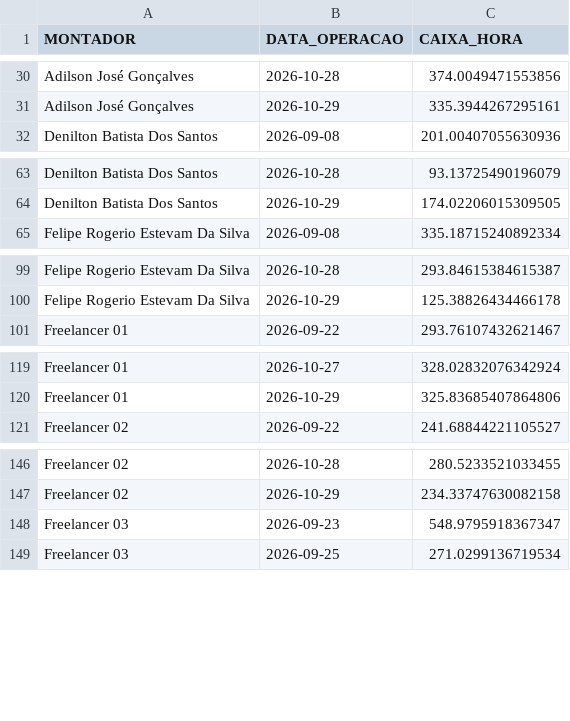
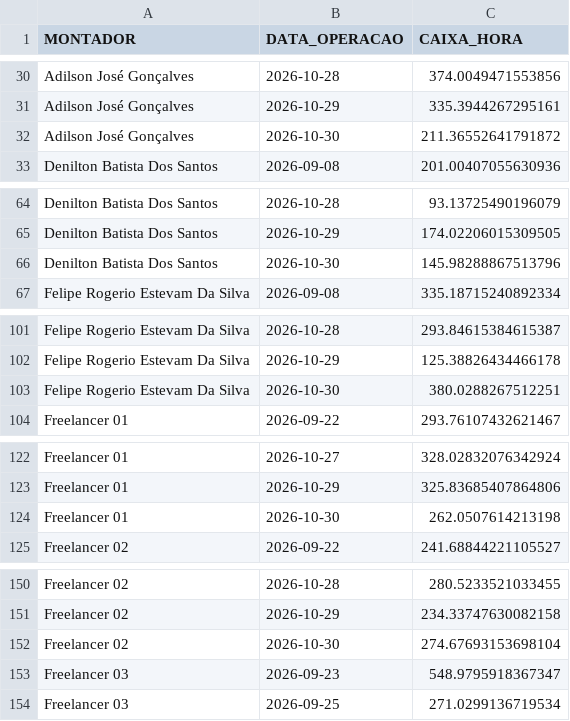
Before and after one commit to diogojfr/report-silvaleal-streamlit, a CSV file: data/caixa_hora.csv, drawn as a sheet; only a part is shown, gaps mark what is left out; the diff covers the shown part only.

```diff
--- a/data/caixa_hora.csv
+++ b/data/caixa_hora.csv
@@ -31,2 +31,3 @@ Adilson José Gonçalves,2026-10-28,374.0049471553856
 Adilson José Gonçalves,2026-10-29,335.3944267295161
+Adilson José Gonçalves,2026-10-30,211.36552641791872
 Denilton Batista Dos Santos,2026-09-08,201.00407055630936
@@ -64,2 +65,3 @@ Denilton Batista Dos Santos,2026-10-28,93.13725490196079
 Denilton Batista Dos Santos,2026-10-29,174.02206015309505
+Denilton Batista Dos Santos,2026-10-30,145.98288867513796
 Felipe Rogerio Estevam Da Silva ,2026-09-08,335.18715240892334
@@ -100,2 +102,3 @@ Felipe Rogerio Estevam Da Silva ,2026-10-28,293.84615384615387
 Felipe Rogerio Estevam Da Silva ,2026-10-29,125.38826434466178
+Felipe Rogerio Estevam Da Silva ,2026-10-30,380.0288267512251
 Freelancer 01,2026-09-22,293.76107432621467
@@ -120,2 +123,3 @@ Freelancer 01,2026-10-27,328.02832076342924
 Freelancer 01,2026-10-29,325.83685407864806
+Freelancer 01,2026-10-30,262.0507614213198
 Freelancer 02,2026-09-22,241.68844221105527
@@ -147,2 +151,3 @@ Freelancer 02,2026-10-28,280.5233521033455
 Freelancer 02,2026-10-29,234.33747630082158
+Freelancer 02,2026-10-30,274.67693153698104
 Freelancer 03,2026-09-23,548.9795918367347
```
Also changed, not shown: 6 added rows elsewhere in this file, data/tab_errors.csv, data/tab_horas_trabalhadas.csv, 9 other files.
